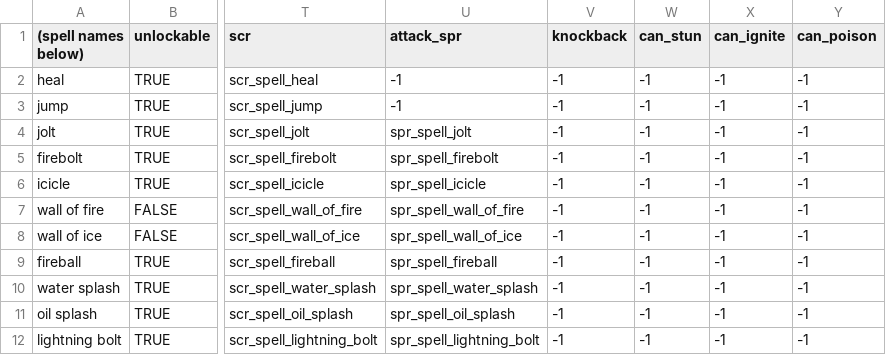
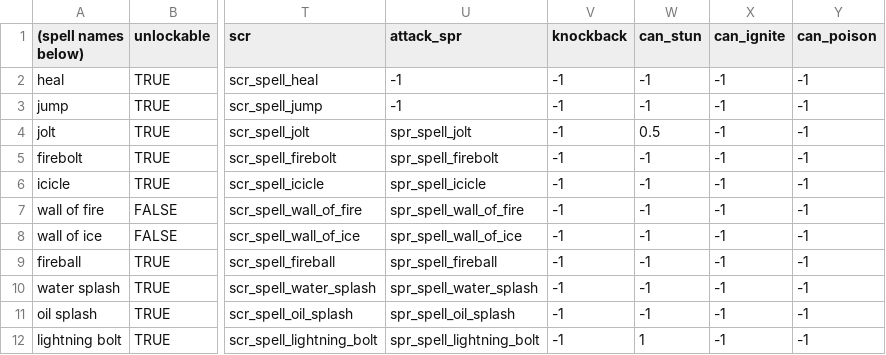
Before and after one commit to Fatcat202/Wizards-Apprentice, a CSV file: Wizards Apprentice/datafiles/spell_data.csv, drawn as a sheet; only a part is shown, gaps mark what is left out; the diff names each change by its address in the sheet, - before the commit and + after, or states it on an @@ line.

Commit message:
Implemented can_stun()
Implemented scr_stun() script

Added functionality to "Jolt" and "Lightning Bolt" spells

```diff
--- a/Wizards Apprentice/datafiles/spell_data.csv
+++ b/Wizards Apprentice/datafiles/spell_data.csv
-W4 (can_stun): -1
+W4 (can_stun): 0.5
-W12 (can_stun): -1
+W12 (can_stun): 1
```
Also changed, not shown: 8 other files.
